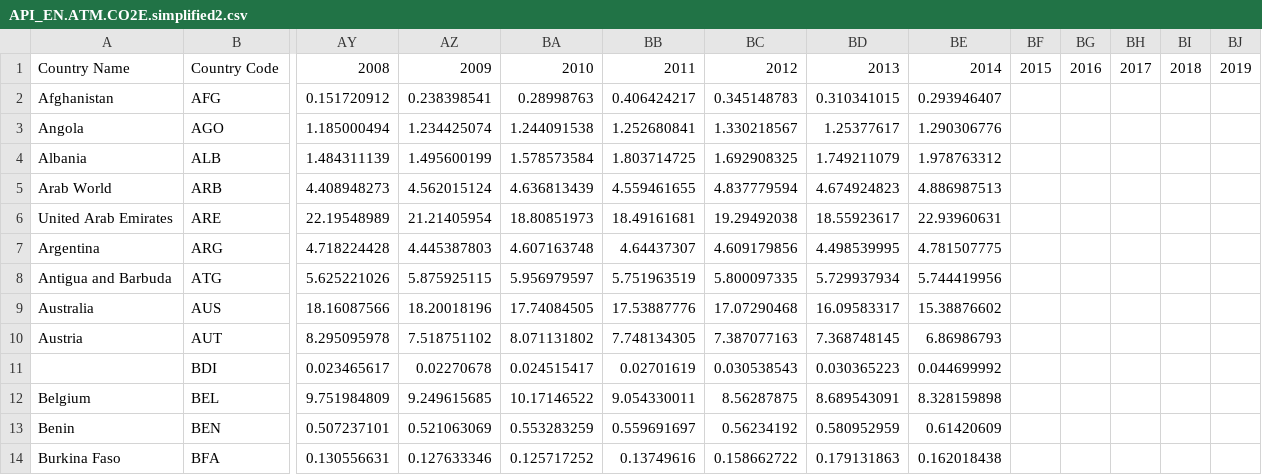
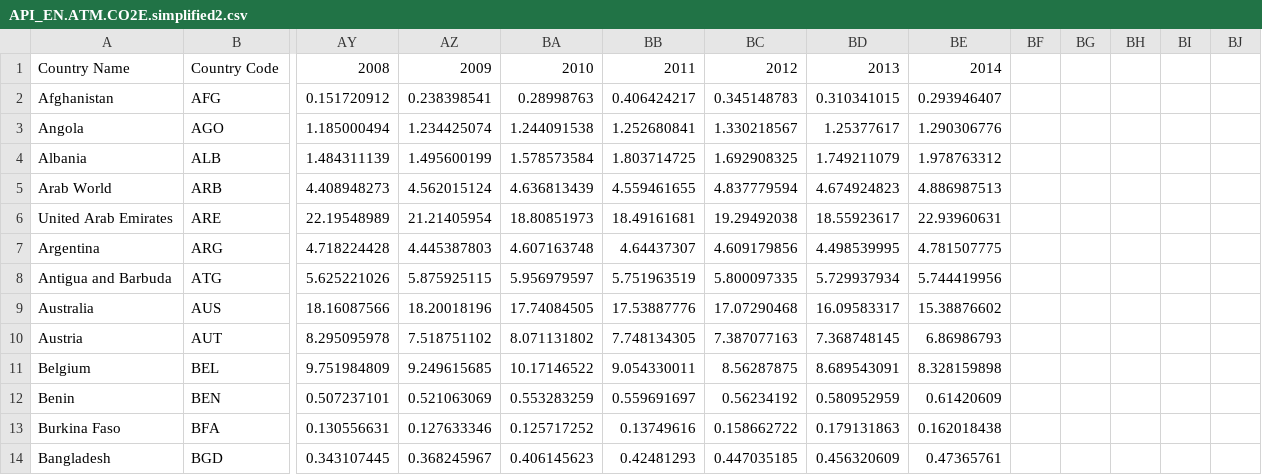
Before and after one commit to e1enamac/co2, a CSV file: API_EN.ATM.CO2E.simplified2.csv, drawn as a sheet; only a part is shown, gaps mark what is left out; the shorter side is filled out with more unchanged rows; rows hold the shown columns only; the diff names each change by its address in the sheet, - before the commit and + after, or states it on an @@ line.

Commit message:
Add files via upload

```diff
--- a/API_EN.ATM.CO2E.simplified2.csv
+++ b/API_EN.ATM.CO2E.simplified2.csv
-BF1: 2015
+BF1: (empty)
-BG1: 2016
+BG1: (empty)
-BH1: 2017
+BH1: (empty)
-BI1: 2018
+BI1: (empty)
-BJ1: 2019
+BJ1: (empty)
-row 11:  | BDI | 0.023465617 | 0.02270678 | 0.024515417 | 0.02701619 | 0.030538543 | 0.030365223 | 0.044699992
```
